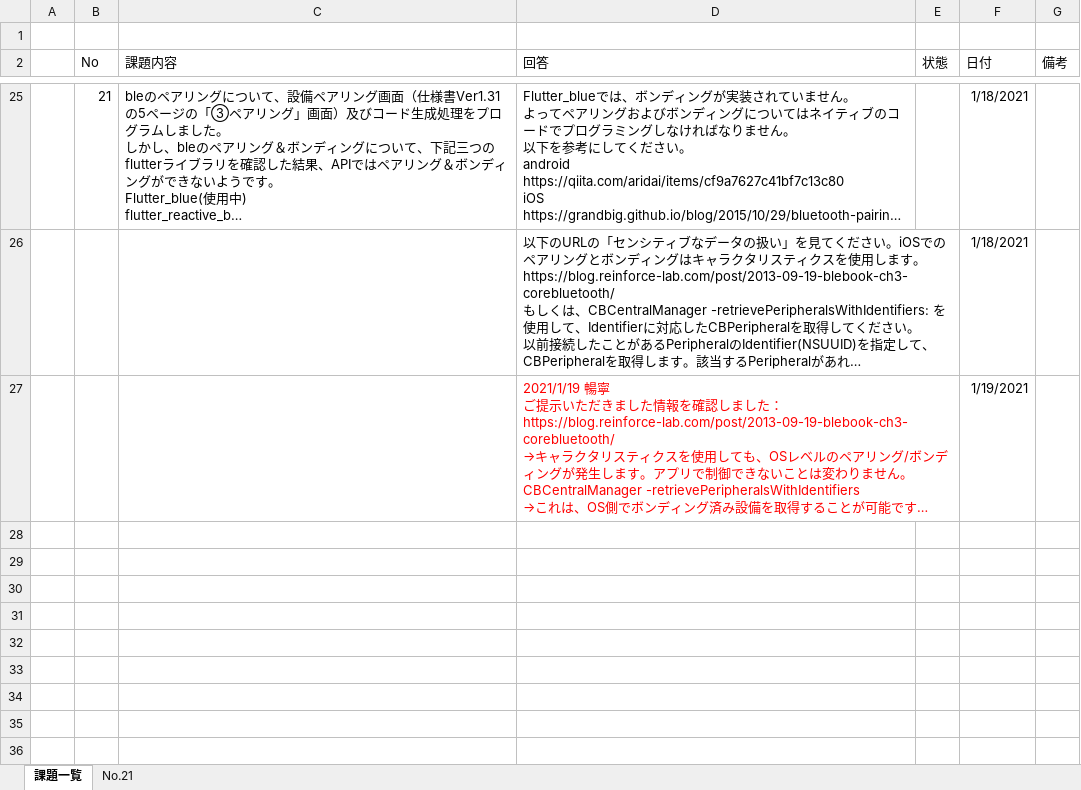
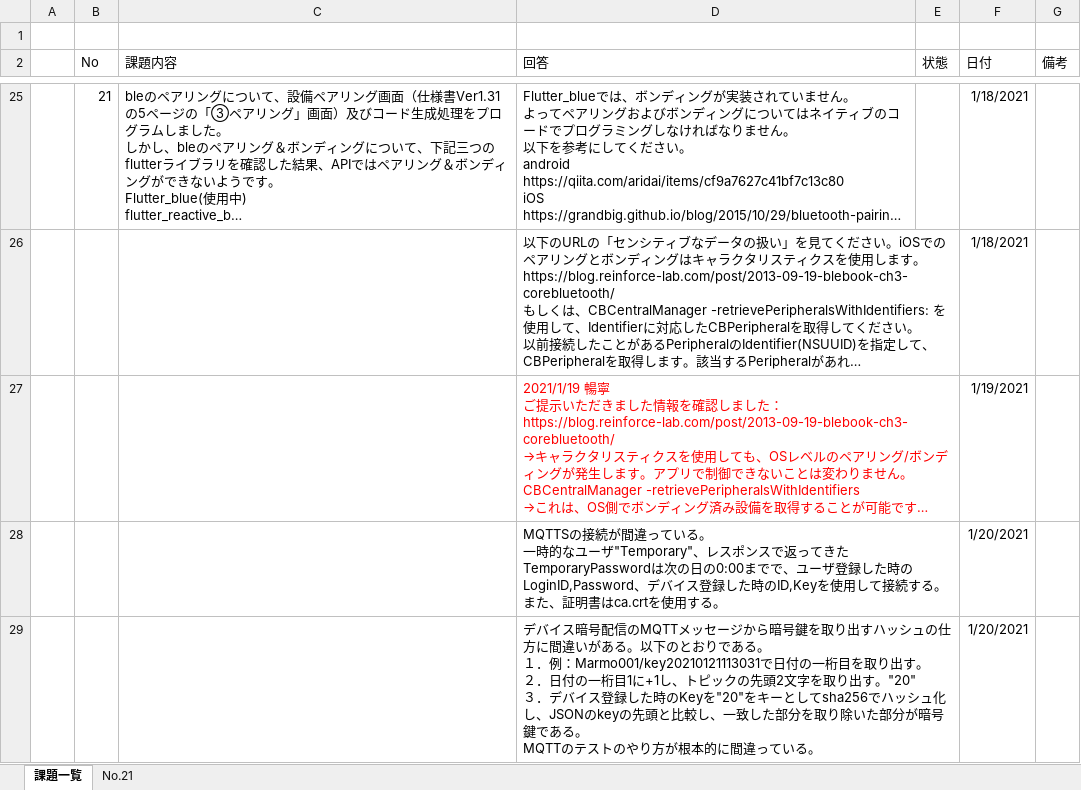
Before and after one commit to giangdolqa/GpsTrackerContactApp, an Excel workbook: 「Gpsトラッカー」課題管理表.xlsx, sheet 課題一覧, drawn as a sheet; only a part is shown, gaps mark what is left out; long unchanged cells end in …; values as stored, in another font and other column widths than the file's, no borders; table styles not drawn; ↵ is a line break in a cell; the diff covers the shown part only; the diff names each change by its address in the sheet, - before the commit and + after, or states it on an @@ line.

Commit message:
課題管理表追記

```diff
--- a/「Gpsトラッカー」課題管理表.xlsx (sheet 課題一覧)
+++ b/「Gpsトラッカー」課題管理表.xlsx (sheet 課題一覧)
+row 28:  |  |  | MQTTSの接続が間違っている。 ↵ 一時的なユーザ"Temporary"、レスポンスで返ってきたTemporaryPasswordは次の日の0:00までで、ユーザ登録した時のLoginID,Password、デバイス登録した時のID,Keyを使用して接続する。また、証明書はca.crtを使用する。 |  | 1/20/2021
+row 29:  |  |  | デバイス暗号配信のMQTTメッセージから暗号鍵を取り出すハッシュの仕方に間違いがある。以下のとおりである。 ↵ １．例：Marmo001/key20210121113031で日付の一桁目を取り出す。 ↵ ２．日付の一桁目1に+1し、トピックの先頭2文字を取り出す。"20" ↵ ３．デバイス登録した時のKeyを"20"をキーとしてsha256でハッシュ化し、JSONのkeyの先頭と比較し、一致した部分を取り除いた部分が暗号鍵である。 ↵ MQTTのテストのやり方が根本的に間違っている。 |  | 1/20/2021
```
Also changed, not shown: 4 added rows elsewhere in this sheet.
